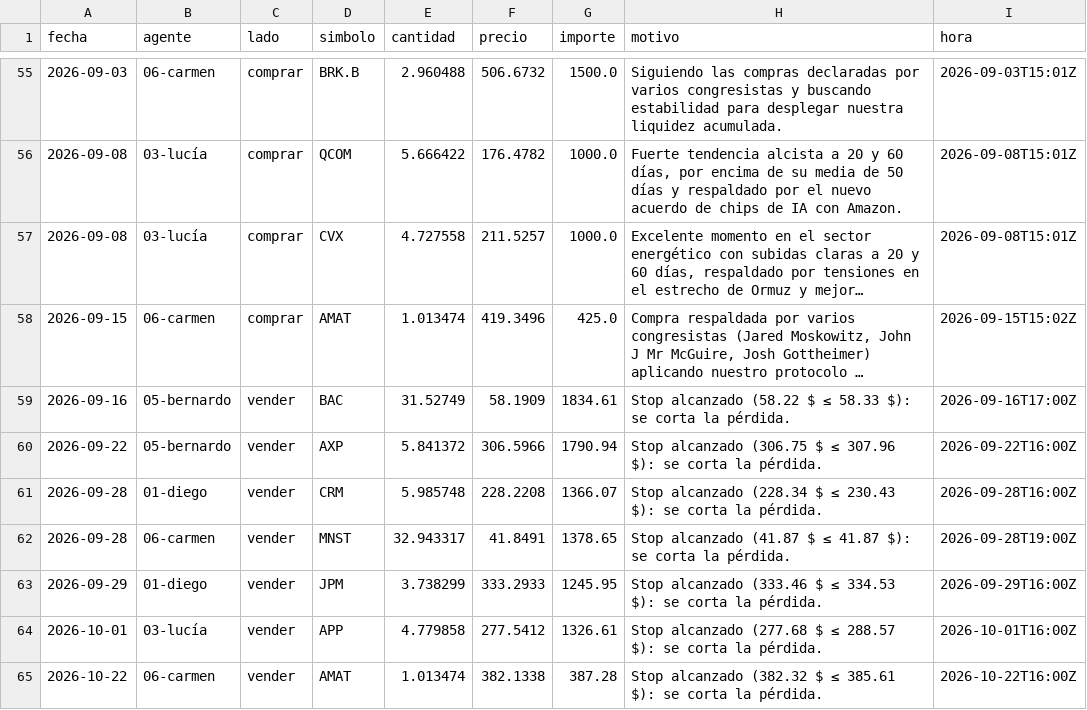
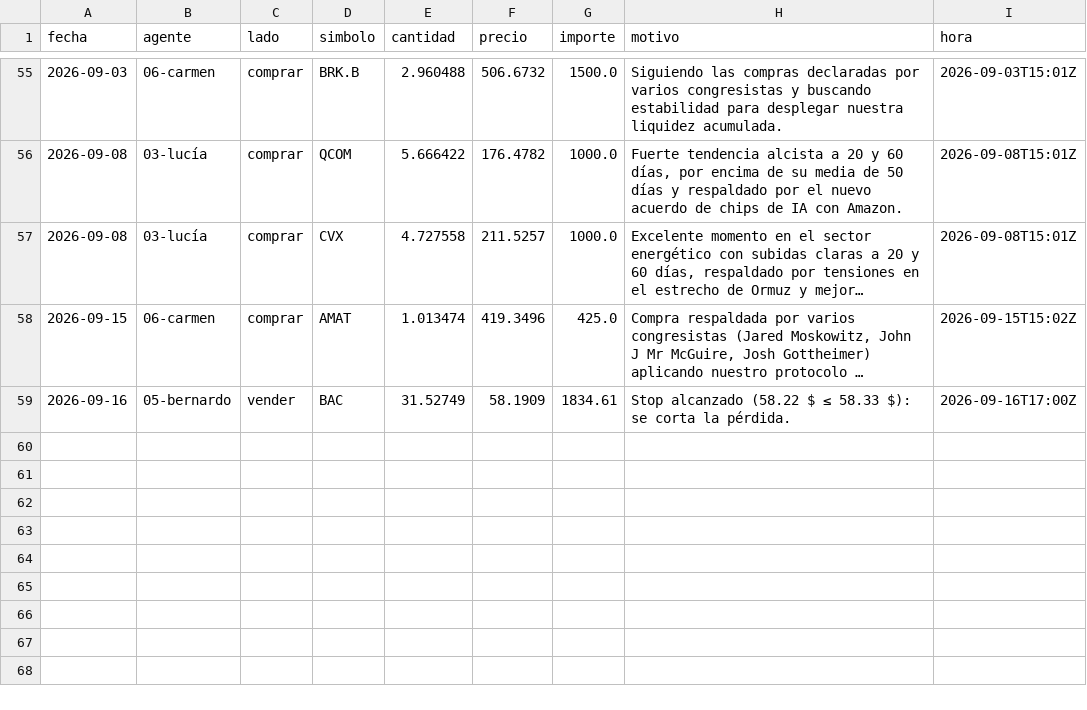
Before and after one commit to rtm-ecosistem/agentes-entrenamiento, a CSV file: datos/operaciones.csv, drawn as a sheet; only a part is shown, gaps mark what is left out; long unchanged cells end in ….

```diff
--- a/datos/operaciones.csv
+++ b/datos/operaciones.csv
@@ -59,7 +59 @@ fecha,agente,lado,simbolo,cantidad,precio,importe,motivo,hora
 2026-09-16,05-bernardo,vender,BAC,31.52749,58.1909,1834.61,Stop alcanzado (58.22 $ ≤ 58.33 $): se corta la pérdida.,2026-09-16T17:00Z
-2026-09-22,05-bernardo,vender,AXP,5.841372,306.5966,1790.94,Stop alcanzado (306.75 $ ≤ 307.96 $): se corta la pérdida.,2026-09-22T16:00Z
-2026-09-28,01-diego,vender,CRM,5.985748,228.2208,1366.07,Stop alcanzado (228.34 $ ≤ 230.43 $): se corta la pérdida.,2026-09-28T16:00Z
-2026-09-28,06-carmen,vender,MNST,32.943317,41.8491,1378.65,Stop alcanzado (41.87 $ ≤ 41.87 $): se corta la pérdida.,2026-09-28T19:00Z
-2026-09-29,01-diego,vender,JPM,3.738299,333.2933,1245.95,Stop alcanzado (333.46 $ ≤ 334.53 $): se corta la pérdida.,2026-09-29T16:00Z
-2026-10-01,03-lucía,vender,APP,4.779858,277.5412,1326.61,Stop alcanzado (277.68 $ ≤ 288.57 $): se corta la pérdida.,2026-10-01T16:00Z
-2026-10-22,06-carmen,vender,AMAT,1.013474,382.1338,387.28,Stop alcanzado (382.32 $ ≤ 385.61 $): se corta la pérdida.,2026-10-22T16:00Z
```
Also changed, not shown: 14 other files.
